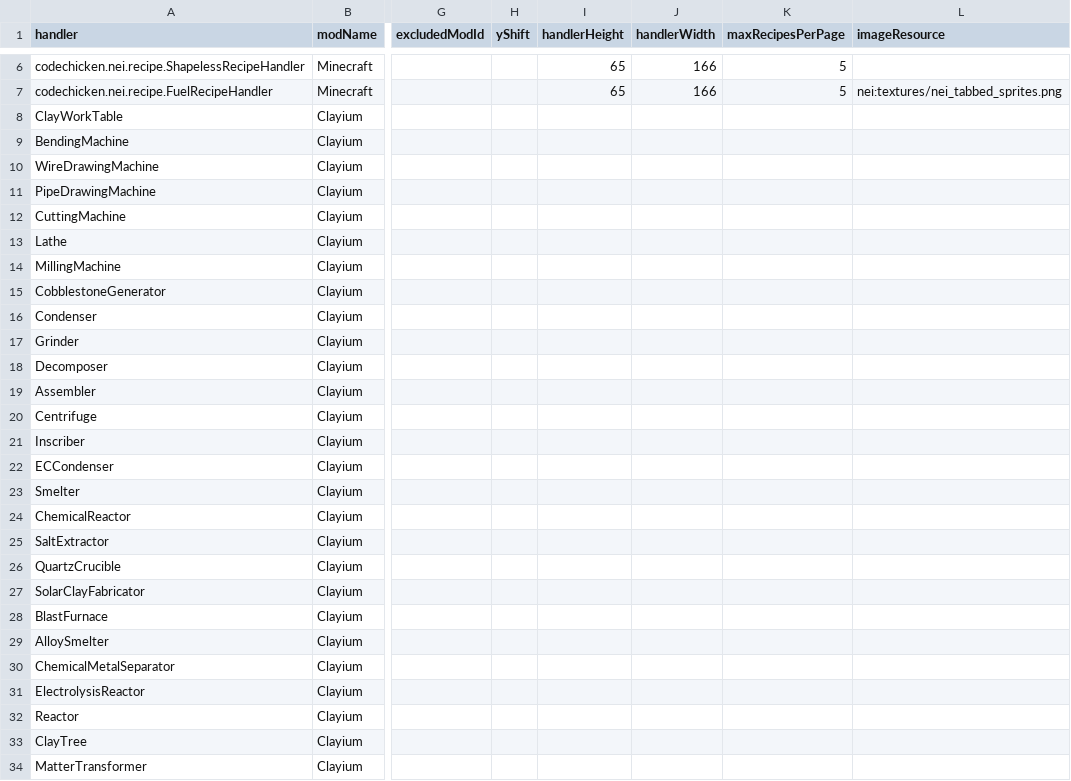
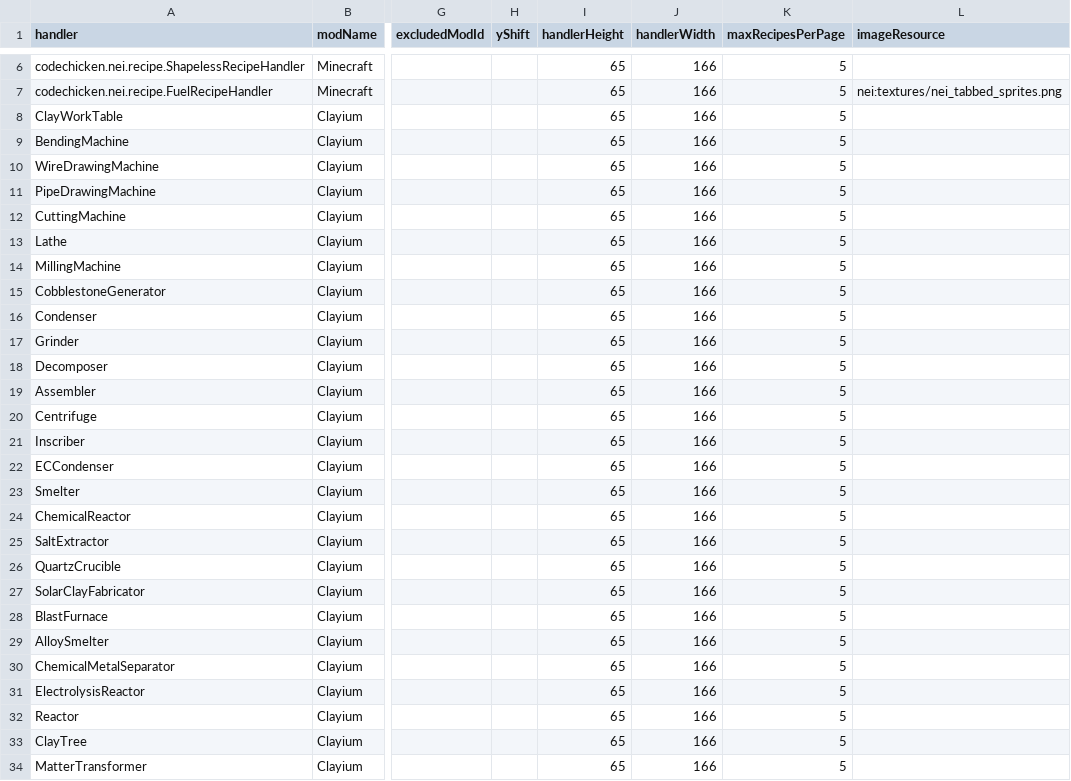
Before and after one commit to nao7016/Clayium_Additions, a CSV file: src/main/resources/assets/nei/csv/handlers.csv, drawn as a sheet; only a part is shown, gaps mark what is left out; the diff covers the shown part only; the diff names each change by its address in the sheet, - before the commit and + after, or states it on an @@ line.

Commit message:
QoL Recipe / NEI display

```diff
--- a/src/main/resources/assets/nei/csv/handlers.csv
+++ b/src/main/resources/assets/nei/csv/handlers.csv
-I8:I34 (handlerHeight): (empty)
+I8:I34 (handlerHeight): 65
-J8:J34 (handlerWidth): (empty)
+J8:J34 (handlerWidth): 166
-K8:K34 (maxRecipesPerPage): (empty)
+K8:K34 (maxRecipesPerPage): 5
```
Also changed, not shown: 15 edited cells elsewhere in this file, 2 other files.
